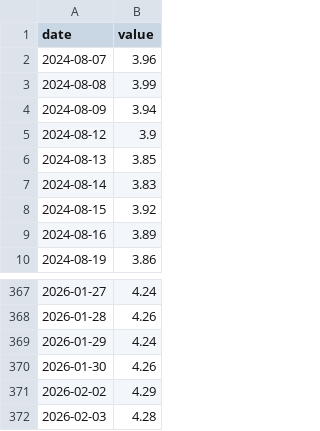
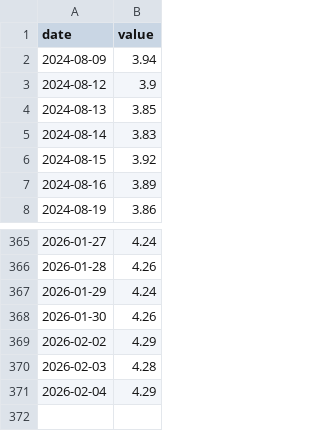
Before and after one commit to wxl387/stock-trading-bot, a CSV file: data/macro_cache/treasury_10y_macro.csv, drawn as a sheet; only a part is shown, gaps mark what is left out; removed rows and columns are numbered as before the commit, all else as after; the diff names each change by its address in the sheet, - before the commit and + after, or states it on an @@ line.

```diff
--- a/data/macro_cache/treasury_10y_macro.csv
+++ b/data/macro_cache/treasury_10y_macro.csv
-row 2: 2024-08-07 | 3.96
-row 3: 2024-08-08 | 3.99
+row 371: 2026-02-04 | 4.29
```
Also changed, not shown: 6 other files.
